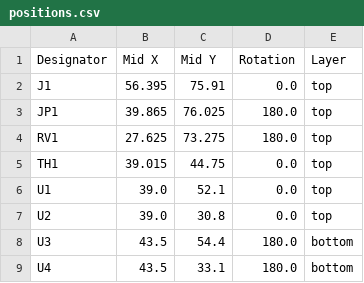
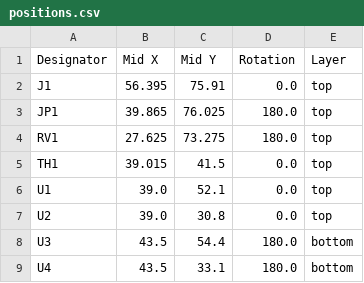
Before and after one commit to stellarcorp/tvsc, a CSV file: electrical/pcb_design/1s4p_battery_board/production/positions.csv, drawn as a sheet.

Commit message:
Update production files and 3D model of 1s4p battery board in order to send to production.

```diff
--- a/electrical/pcb_design/1s4p_battery_board/production/positions.csv
+++ b/electrical/pcb_design/1s4p_battery_board/production/positions.csv
@@ -4,3 +4,3 @@ JP1,39.865,76.025,180.0,top
 RV1,27.625,73.275,180.0,top
-TH1,39.015,44.75,0.0,top
+TH1,39.015,41.5,0.0,top
 U1,39.0,52.1,0.0,top
```
Also changed, not shown: 3 other files.
